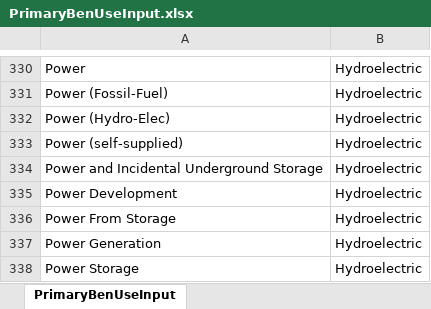
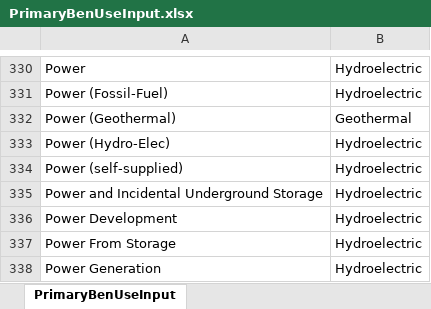
Before and after one commit to WSWCWaterDataExchange/MappingStatesDataToWaDE2.0, an Excel workbook: 5_CustomFunctions/AssignPrimaryUseCategory/PrimaryBenUseInput.xlsx, sheet PrimaryBenUseInput, drawn as a sheet; only a part is shown, gaps mark what is left out; the shorter side is filled out with more unchanged rows; values as stored, in another font and other column widths than the file's, no borders; the diff names each change by its address in the sheet, - before the commit and + after, or states it on an @@ line.

```diff
--- a/5_CustomFunctions/AssignPrimaryUseCategory/PrimaryBenUseInput.xlsx (sheet PrimaryBenUseInput)
+++ b/5_CustomFunctions/AssignPrimaryUseCategory/PrimaryBenUseInput.xlsx (sheet PrimaryBenUseInput)
+row 332: Power (Geothermal) | Geothermal
```
Also changed, not shown: 5_CustomFunctions/OwnerClassification/Notes_OwnerClassification.xlsx, 2 other files.
